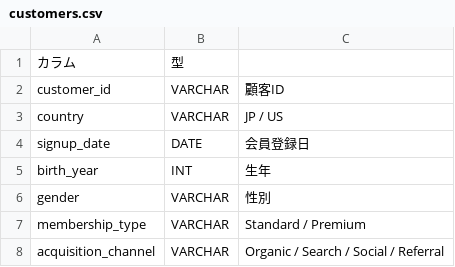
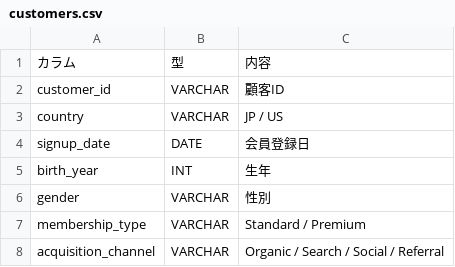
Before and after one commit to yui32397/kinokuniya-global-analytics, a CSV file: dataset/customers.csv, drawn as a sheet.

Commit message:
Add content column to customers.csv

```diff
--- a/dataset/customers.csv
+++ b/dataset/customers.csv
@@ -1,2 +1,2 @@
- カラム                 , 型
+ カラム                 , 型       , 内容
 customer_id, VARCHAR, 顧客ID
```
